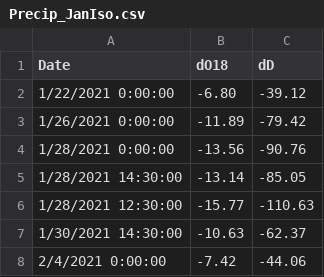
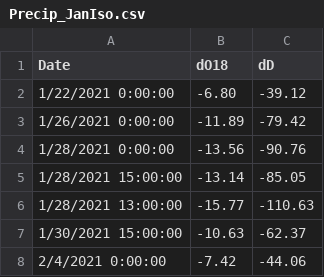
Before and after one commit to smotz9/BORR_TTD, a CSV file: Precip_JanIso.csv, drawn as a sheet.

```diff
--- a/Precip_JanIso.csv
+++ b/Precip_JanIso.csv
@@ -4,5 +4,5 @@ Date,dO18,dD
 1/28/2021 0:00:00,-13.56,-90.76
-1/28/2021 14:30:00,-13.14,-85.05
-1/28/2021 12:30:00,-15.77,-110.63
-1/30/2021 14:30:00,-10.63,-62.37
+1/28/2021 15:00:00,-13.14,-85.05
+1/28/2021 13:00:00,-15.77,-110.63
+1/30/2021 15:00:00,-10.63,-62.37
 2/4/2021 0:00:00,-7.42,-44.06
```
Also changed, not shown: NDC_JanIso.csv, SDC_JanIso.csv.
